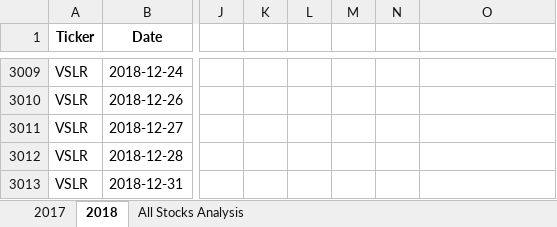
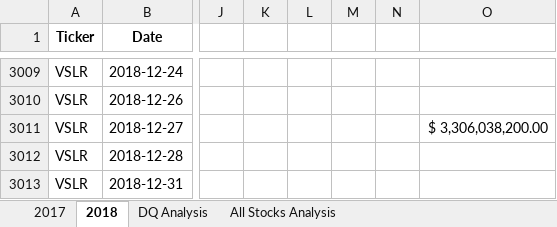
Before and after one commit to NoorAlKubati/Challenge-2-, an Excel workbook: VBA_Challenge.xlsm, sheet 2018, drawn as a sheet; only a part is shown, gaps mark what is left out; values as stored, in another font and other column widths than the file's, no borders; the diff names each change by its address in the sheet, - before the commit and + after, or states it on an @@ line.

```diff
--- a/VBA_Challenge.xlsm (sheet 2018)
+++ b/VBA_Challenge.xlsm (sheet 2018)
+sheet tab: DQ Analysis
-O3011: (empty)
+O3011: $ 3,306,038,200.00
```
Also changed, not shown: sheet All Stocks Analysis, charts or pictures.
